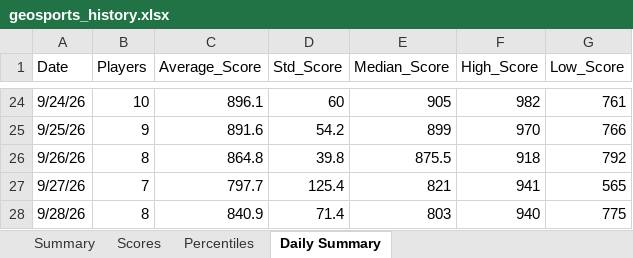
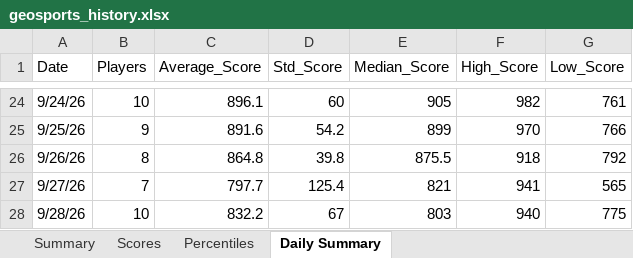
Before and after one commit to thenehan2442/geosport, an Excel workbook: geosports_history.xlsx, sheet Daily Summary, drawn as a sheet; only a part is shown, gaps mark what is left out; values as stored, in another font and other column widths than the file's, no borders; the diff names each change by its address in the sheet, - before the commit and + after, or states it on an @@ line.

```diff
--- a/geosports_history.xlsx (sheet Daily Summary)
+++ b/geosports_history.xlsx (sheet Daily Summary)
-B28 (Players): 8
+B28 (Players): 10
-C28 (Average_Score): 840.9
+C28 (Average_Score): 832.2
-D28 (Std_Score): 71.4
+D28 (Std_Score): 67
```
Also changed, not shown: sheet Summary, sheet Percentiles, sheet Scores.
